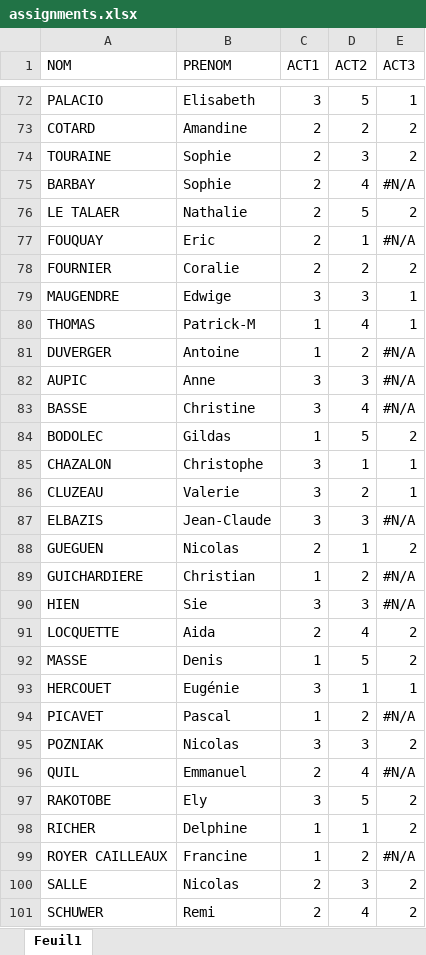
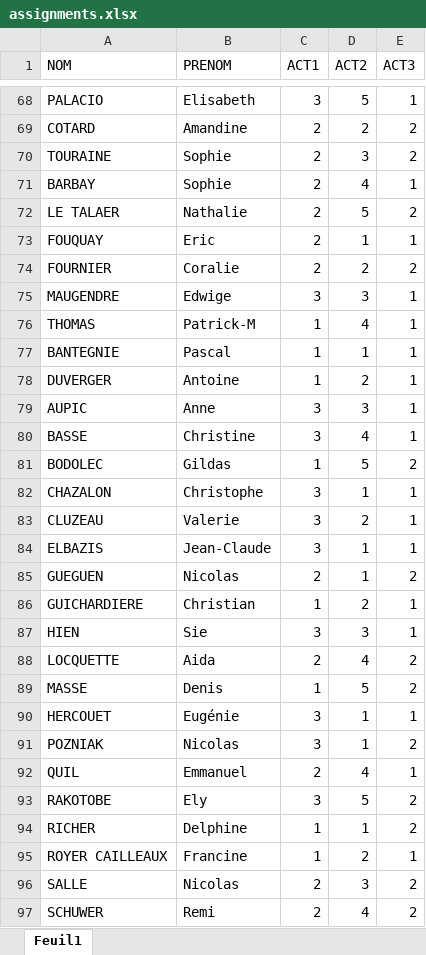
Before and after one commit to SeminaireFinance2025/Agenda-2025, an Excel workbook: assignments.xlsx, sheet Feuil1, drawn as a sheet; only a part is shown, gaps mark what is left out; values as stored, in another font and other column widths than the file's, no cell formats; table styles not drawn; removed rows and columns are numbered as before the commit, all else as after; the diff covers the shown part only; the diff names each change by its address in the sheet, - before the commit and + after, or states it on an @@ line.

```diff
--- a/assignments.xlsx (sheet Feuil1)
+++ b/assignments.xlsx (sheet Feuil1)
-E71 (ACT3): #N/A
+E71 (ACT3): 1
-E73 (ACT3): #N/A
+E73 (ACT3): 1
+row 77: BANTEGNIE | Pascal | 1 | 1 | 1
-E78:E80 (ACT3): #N/A
+E78:E80 (ACT3): 1
-D84 (ACT2): 3
+D84 (ACT2): 1
-E84 (ACT3): #N/A
+E84 (ACT3): 1
-E86:E87 (ACT3): #N/A
+E86:E87 (ACT3): 1
-row 94: PICAVET | Pascal | 1 | 2 | #N/A
-D91 (ACT2): 3
+D91 (ACT2): 1
-E92 (ACT3): #N/A
+E92 (ACT3): 1
-E95 (ACT3): #N/A
+E95 (ACT3): 1
```
Also changed, not shown: 6 removed rows and 34 edited cells elsewhere in this sheet, cell formats.
